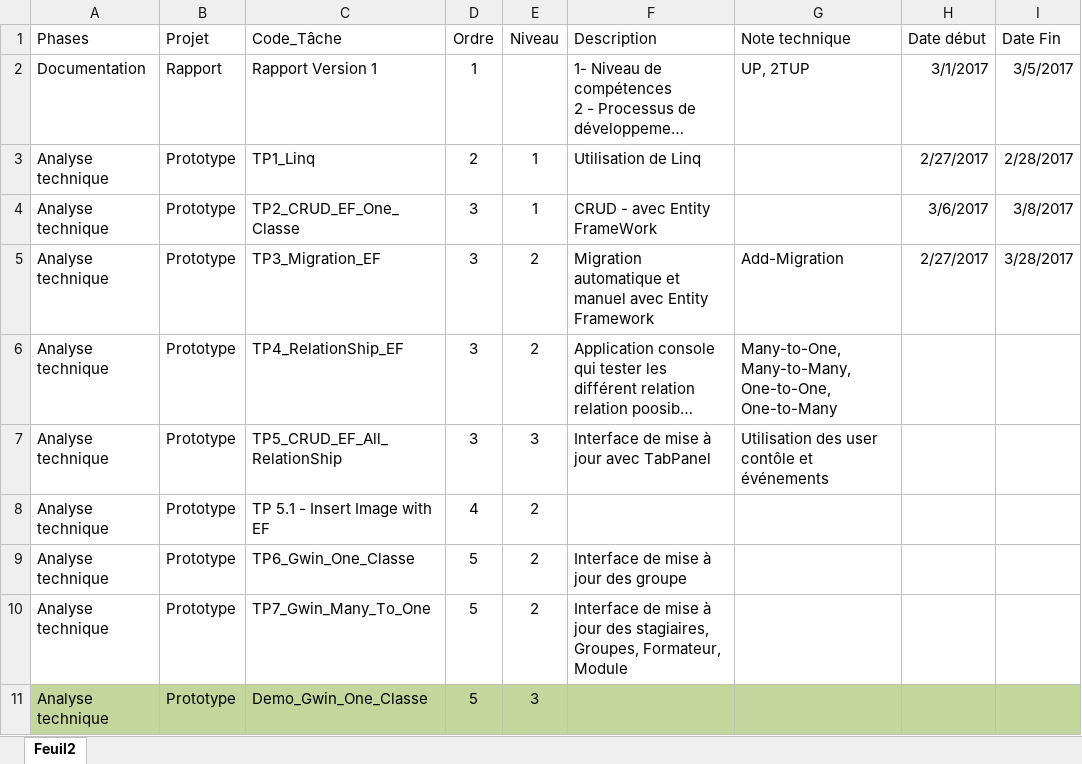
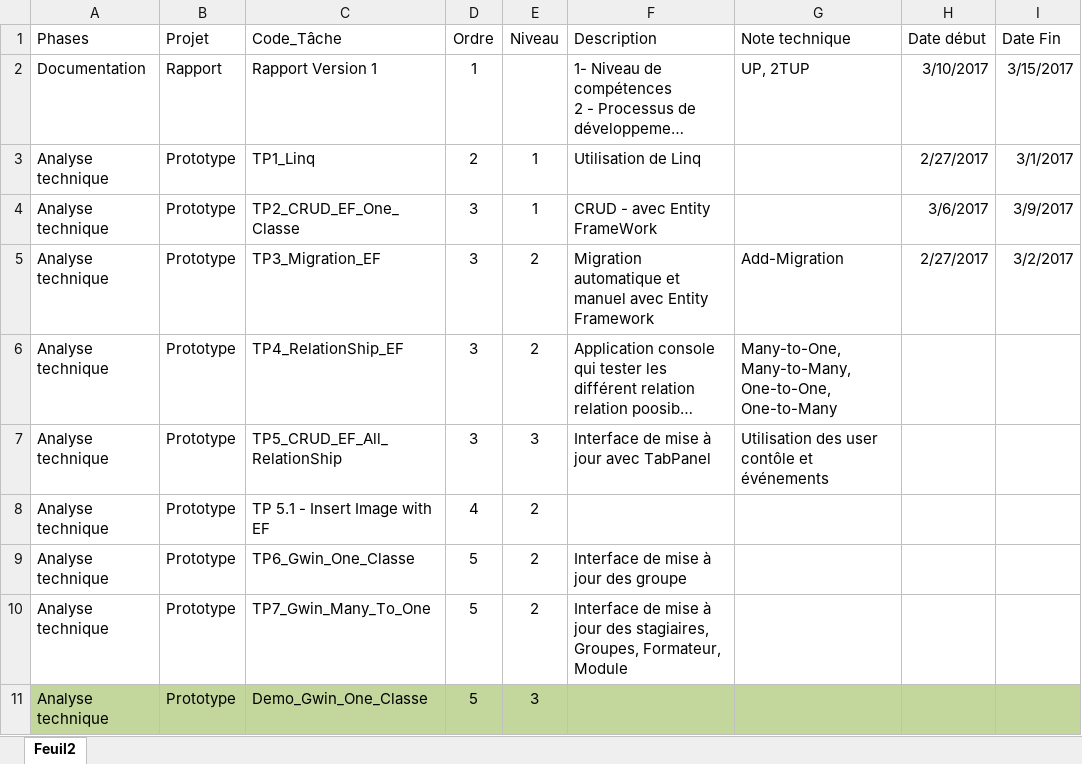
Before and after one commit to Win-to-excel-team-task-manager/Essarraj-Ismontic-team, an Excel workbook: Stagiaires/LAMOUM GHITA.xlsx, sheet Feuil2, drawn as a sheet; only a part is shown; long unchanged cells end in …; values as stored, in another font and other column widths than the file's, no borders; table styles not drawn; the diff names each change by its address in the sheet, - before the commit and + after, or states it on an @@ line.

```diff
--- a/Stagiaires/LAMOUM GHITA.xlsx (sheet Feuil2)
+++ b/Stagiaires/LAMOUM GHITA.xlsx (sheet Feuil2)
-H2 (Date début): 3/1/2017
+H2 (Date début): 3/10/2017
-I2 (Date Fin): 3/5/2017
+I2 (Date Fin): 3/15/2017
-I3 (Date Fin): 2/28/2017
+I3 (Date Fin): 3/1/2017
-I4 (Date Fin): 3/8/2017
+I4 (Date Fin): 3/9/2017
-I5 (Date Fin): 3/28/2017
+I5 (Date Fin): 3/2/2017
```
Also changed, not shown: Stagiaires/Boujemaa Mariam.xlsx, Stagiaires/Mousa Hamza.xlsx, 2 other files.
